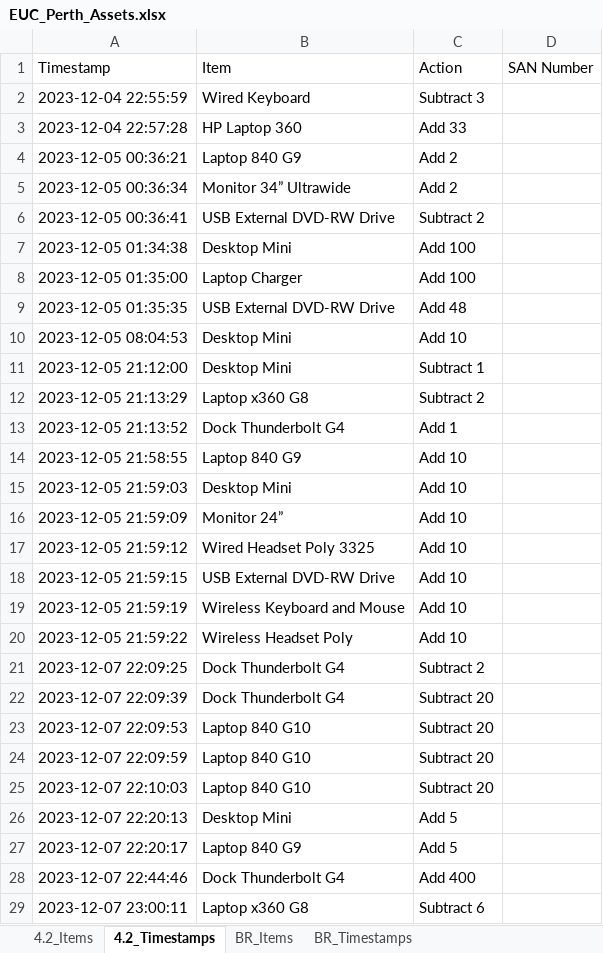
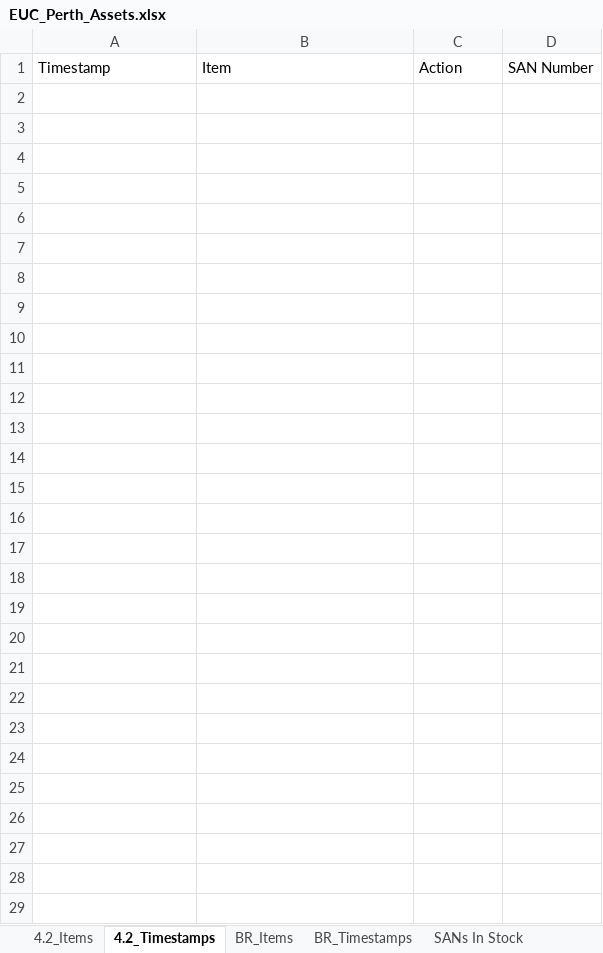
Before and after one commit to m4cd4r4/EUC_AM, an Excel workbook: Build Room/EUC_Perth_Assets.xlsx, sheet 4.2_Timestamps, drawn as a sheet; only a part is shown; values as stored, in another font and other column widths than the file's, no borders; the diff covers the shown part only; the diff names each change by its address in the sheet, - before the commit and + after, or states it on an @@ line.

Commit message:
Case-sensitivity, multiple SAN input, timestamp & error debuggings, error
Case Sensitivity for 'Desktop Mini': Adjusted the string comparison to be case-insensitive.

Multiple SAN Inputs: Implemented a loop to ask for SAN input multiple times.

Timestamp Writing: Ensured that log_change is called with the correct parameters.

Callback Errors: Added error handling in the update_count function to catch any ValueError.

```diff
--- a/Build Room/EUC_Perth_Assets.xlsx (sheet 4.2_Timestamps)
+++ b/Build Room/EUC_Perth_Assets.xlsx (sheet 4.2_Timestamps)
+sheet tab: SANs In Stock
-row 2: 2023-12-04 22:55:59 | Wired Keyboard | Subtract 3
+row 2: (empty)
-row 3: 2023-12-04 22:57:28 | HP Laptop 360 | Add 33
+row 3: (empty)
-row 4: 2023-12-05 00:36:21 | Laptop 840 G9 | Add 2
+row 4: (empty)
-row 5: 2023-12-05 00:36:34 | Monitor 34” Ultrawide | Add 2
+row 5: (empty)
-row 6: 2023-12-05 00:36:41 | USB External DVD-RW Drive | Subtract 2
+row 6: (empty)
-row 7: 2023-12-05 01:34:38 | Desktop Mini | Add 100
+row 7: (empty)
-row 8: 2023-12-05 01:35:00 | Laptop Charger | Add 100
+row 8: (empty)
-row 9: 2023-12-05 01:35:35 | USB External DVD-RW Drive | Add 48
+row 9: (empty)
-row 10: 2023-12-05 08:04:53 | Desktop Mini | Add 10
+row 10: (empty)
-row 11: 2023-12-05 21:12:00 | Desktop Mini | Subtract 1
+row 11: (empty)
-row 12: 2023-12-05 21:13:29 | Laptop x360 G8 | Subtract 2
+row 12: (empty)
-row 13: 2023-12-05 21:13:52 | Dock Thunderbolt G4 | Add 1
+row 13: (empty)
-row 14: 2023-12-05 21:58:55 | Laptop 840 G9 | Add 10
+row 14: (empty)
-row 15: 2023-12-05 21:59:03 | Desktop Mini | Add 10
+row 15: (empty)
-row 16: 2023-12-05 21:59:09 | Monitor 24” | Add 10
+row 16: (empty)
-row 17: 2023-12-05 21:59:12 | Wired Headset Poly 3325 | Add 10
+row 17: (empty)
-row 18: 2023-12-05 21:59:15 | USB External DVD-RW Drive | Add 10
+row 18: (empty)
-row 19: 2023-12-05 21:59:19 | Wireless Keyboard and Mouse | Add 10
+row 19: (empty)
-row 20: 2023-12-05 21:59:22 | Wireless Headset Poly | Add 10
+row 20: (empty)
-row 21: 2023-12-07 22:09:25 | Dock Thunderbolt G4 | Subtract 2
+row 21: (empty)
-row 22: 2023-12-07 22:09:39 | Dock Thunderbolt G4 | Subtract 20
+row 22: (empty)
-row 23: 2023-12-07 22:09:53 | Laptop 840 G10 | Subtract 20
+row 23: (empty)
-row 24: 2023-12-07 22:09:59 | Laptop 840 G10 | Subtract 20
+row 24: (empty)
-row 25: 2023-12-07 22:10:03 | Laptop 840 G10 | Subtract 20
+row 25: (empty)
-row 26: 2023-12-07 22:20:13 | Desktop Mini | Add 5
+row 26: (empty)
-row 27: 2023-12-07 22:20:17 | Laptop 840 G9 | Add 5
+row 27: (empty)
-row 28: 2023-12-07 22:44:46 | Dock Thunderbolt G4 | Add 400
+row 28: (empty)
-row 29: 2023-12-07 23:00:11 | Laptop x360 G8 | Subtract 6
+row 29: (empty)
```
Also changed, not shown: 25 added rows and 92 edited cells elsewhere in this sheet, sheet BR_Timestamps, sheet 4.2_Items, sheet BR_Items, 6 other files.
